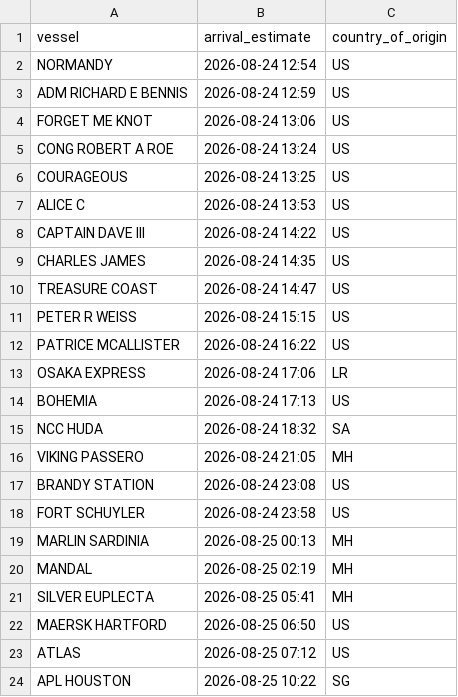
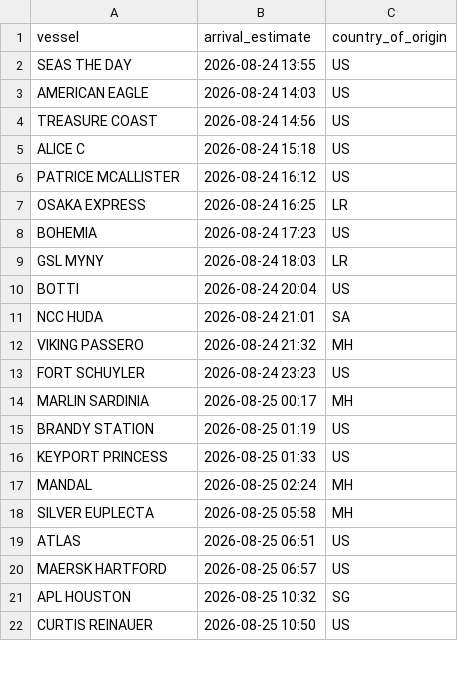
Before and after one commit to natalierjonas/FOC_NYC, a CSV file: ships_estimates_fixed.csv, drawn as a sheet; only a part is shown; the diff covers the shown part only.

```diff
--- a/ships_estimates_fixed.csv
+++ b/ships_estimates_fixed.csv
@@ -1,24 +1,22 @@
 vessel,arrival_estimate,country_of_origin
-NORMANDY,2026-08-24 12:54,US
-ADM RICHARD E BENNIS,2026-08-24 12:59,US
-FORGET ME KNOT,2026-08-24 13:06,US
-CONG ROBERT A ROE,2026-08-24 13:24,US
-COURAGEOUS,2026-08-24 13:25,US
-ALICE C,2026-08-24 13:53,US
-CAPTAIN DAVE III,2026-08-24 14:22,US
-CHARLES JAMES,2026-08-24 14:35,US
-TREASURE COAST,2026-08-24 14:47,US
-PETER R WEISS,2026-08-24 15:15,US
-PATRICE MCALLISTER,2026-08-24 16:22,US
-OSAKA EXPRESS,2026-08-24 17:06,LR
-BOHEMIA,2026-08-24 17:13,US
-NCC HUDA,2026-08-24 18:32,SA
-VIKING PASSERO,2026-08-24 21:05,MH
-BRANDY STATION,2026-08-24 23:08,US
-FORT SCHUYLER,2026-08-24 23:58,US
-MARLIN SARDINIA,2026-08-25 00:13,MH
-MANDAL,2026-08-25 02:19,MH
-SILVER EUPLECTA,2026-08-25 05:41,MH
-MAERSK HARTFORD,2026-08-25 06:50,US
-ATLAS,2026-08-25 07:12,US
-APL HOUSTON,2026-08-25 10:22,SG
+SEAS THE DAY,2026-08-24 13:55,US
+AMERICAN EAGLE,2026-08-24 14:03,US
+TREASURE COAST,2026-08-24 14:56,US
+ALICE C,2026-08-24 15:18,US
+PATRICE MCALLISTER,2026-08-24 16:12,US
+OSAKA EXPRESS,2026-08-24 16:25,LR
+BOHEMIA,2026-08-24 17:23,US
+GSL MYNY,2026-08-24 18:03,LR
+BOTTI,2026-08-24 20:04,US
+NCC HUDA,2026-08-24 21:01,SA
+VIKING PASSERO,2026-08-24 21:32,MH
+FORT SCHUYLER,2026-08-24 23:23,US
+MARLIN SARDINIA,2026-08-25 00:17,MH
+BRANDY STATION,2026-08-25 01:19,US
+KEYPORT PRINCESS,2026-08-25 01:33,US
+MANDAL,2026-08-25 02:24,MH
+SILVER EUPLECTA,2026-08-25 05:58,MH
+ATLAS,2026-08-25 06:51,US
+MAERSK HARTFORD,2026-08-25 06:57,US
+APL HOUSTON,2026-08-25 10:32,SG
+CURTIS REINAUER,2026-08-25 10:50,US
```
Also changed, not shown: 6 added rows, 8 removed rows and 32 edited cells elsewhere in this file, filtered_ships.csv.
